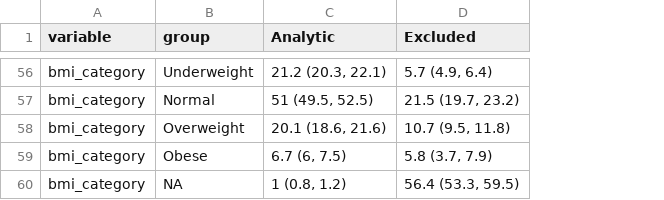
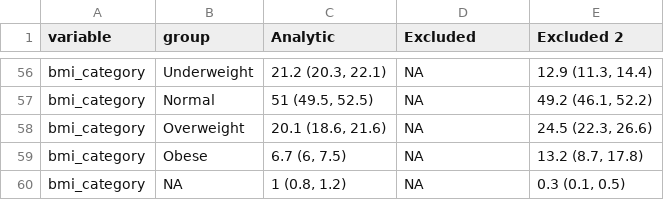
Before and after one commit to jvargh7/lasi_family, a CSV file: paper/table_total population characteristics.csv, drawn as a sheet; only a part is shown, gaps mark what is left out; the diff covers the shown part only; the diff names each change by its address in the sheet, - before the commit and + after, or states it on an @@ line.

```diff
--- a/paper/table_total population characteristics.csv
+++ b/paper/table_total population characteristics.csv
+column E (Excluded 2), rows 56-60: 12.9 (11.3, 14.4) | 49.2 (46.1, 52.2) | 24.5 (22.3, 26.6) | 13.2 (8.7, 17.8) | 0.3 (0.1, 0.5)
-D56 (Excluded): 5.7 (4.9, 6.4)
+D56 (Excluded): NA
-D57 (Excluded): 21.5 (19.7, 23.2)
+D57 (Excluded): NA
-D58 (Excluded): 10.7 (9.5, 11.8)
+D58 (Excluded): NA
-D59 (Excluded): 5.8 (3.7, 7.9)
+D59 (Excluded): NA
-D60 (Excluded): 56.4 (53.3, 59.5)
+D60 (Excluded): NA
```
Also changed, not shown: 1 added row, 1 removed row and 53 edited cells elsewhere in this file, 5 other files.
